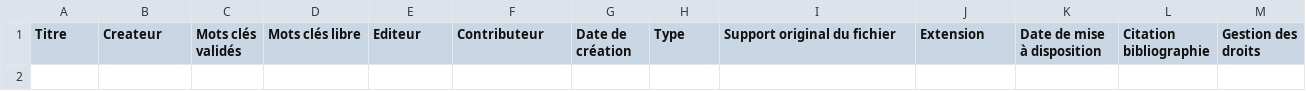
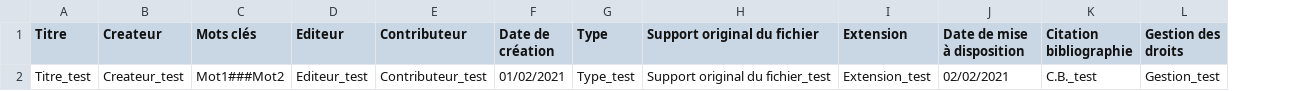
Before and after one commit to miledrousset/data_repository_ndp, a CSV file: src/main/resources/metadonnes/csv/Image.csv, drawn as a sheet; only a part is shown; removed rows and columns are numbered as before the commit, all else as after; rows hold the shown columns only; the diff names each change by its address in the sheet, - before the commit and + after, or states it on an @@ line.

```diff
--- a/src/main/resources/metadonnes/csv/Image.csv
+++ b/src/main/resources/metadonnes/csv/Image.csv
-column C (Mots clés validés), empty
-column D (Mots clés libre), empty
+column C (Mots clés), empty
+row 2: Titre_test | Createur_test | Mot1###Mot2 | Editeur_test | Contributeur_test | 01/02/2021 | Type_test | Support original du fichier_test | Extension_test | 02/02/2021 | C.B._test | Gestion_test
```
Also changed, not shown: src/main/resources/metadonnes/csv/Article de press.csv, src/main/resources/metadonnes/csv/Audio.csv, 16 other files.
